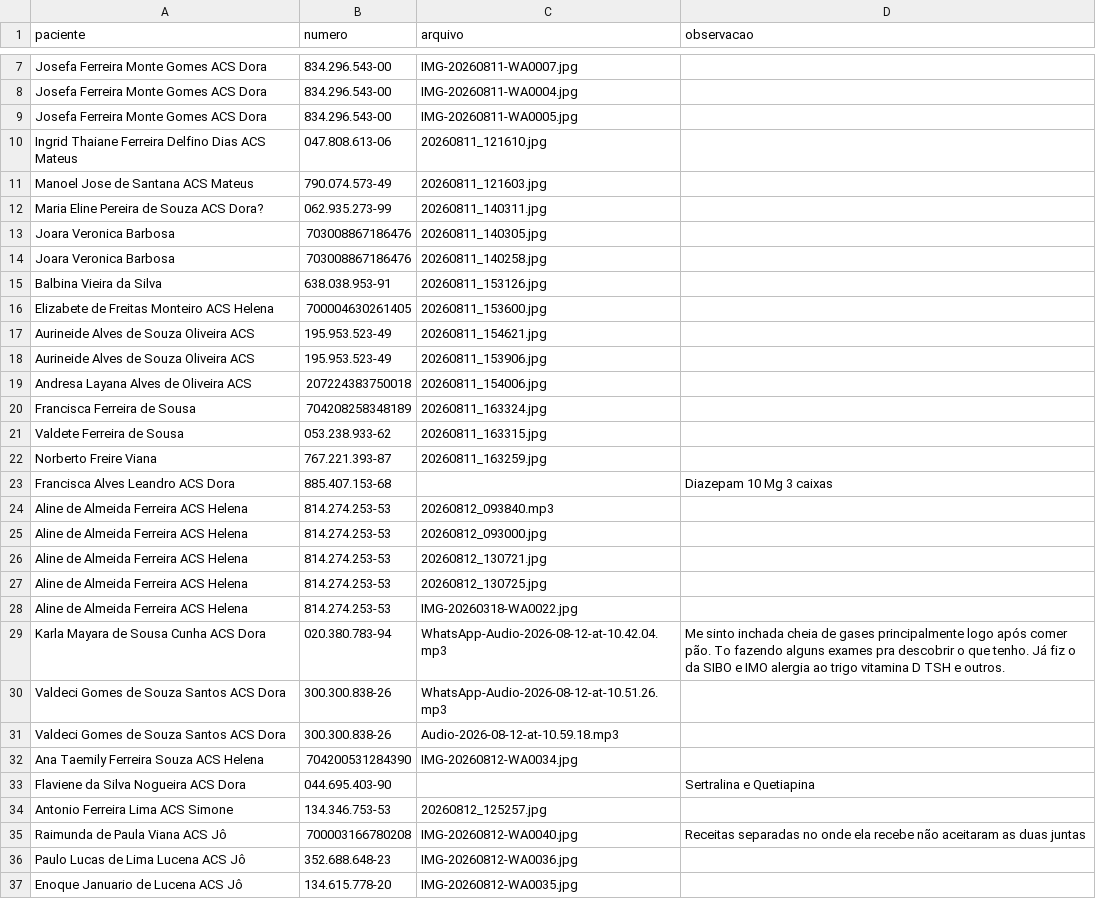
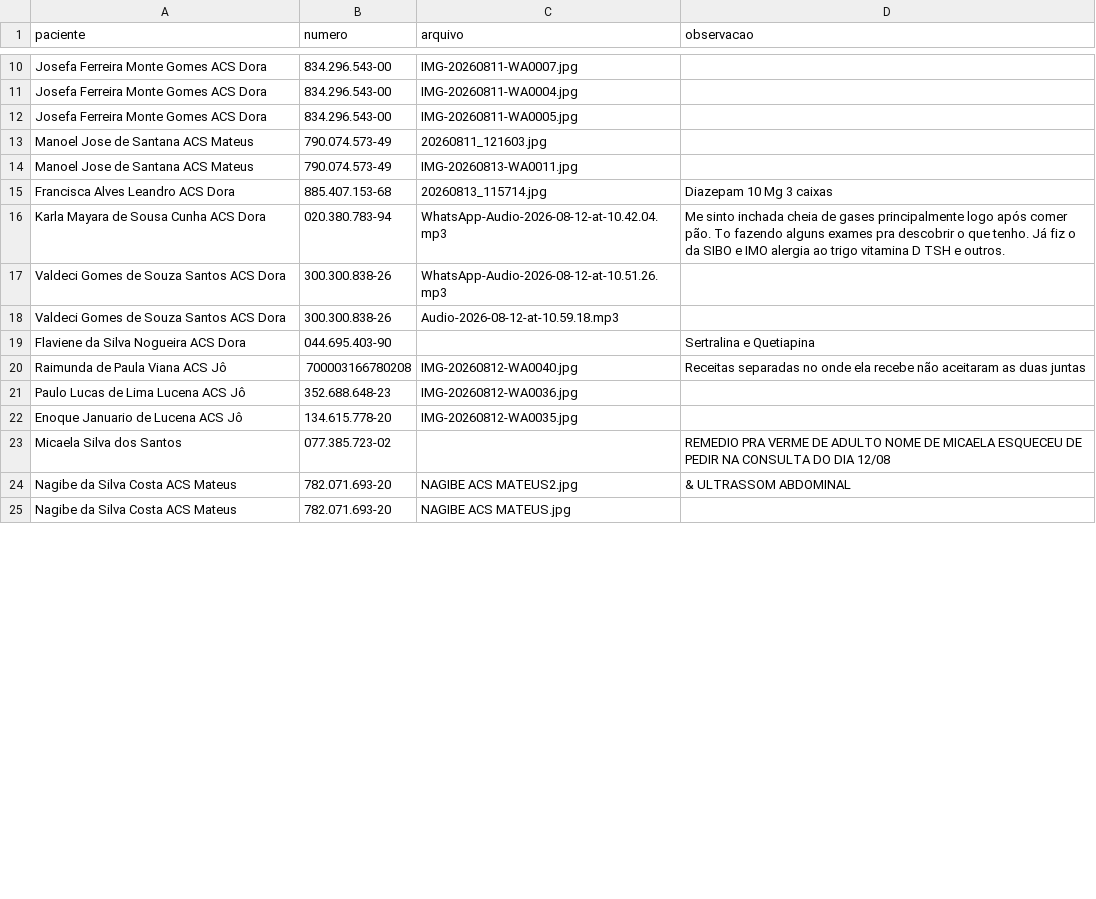
Before and after one commit to psfaltiplano/psfaltiplano, a CSV file: images/pacientes.csv, drawn as a sheet; only a part is shown, gaps mark what is left out; the shorter side is filled out with more unchanged rows; the diff covers the shown part only.

```diff
--- a/images/pacientes.csv
+++ b/images/pacientes.csv
@@ -9,21 +12,5 @@ Josefa Ferreira Monte Gomes ACS Dora,834.296.543-00,IMG-20260811-WA0004.jpg,
 Josefa Ferreira Monte Gomes ACS Dora,834.296.543-00,IMG-20260811-WA0005.jpg,
-Ingrid Thaiane Ferreira Delfino Dias ACS Mateus,047.808.613-06,20260811_121610.jpg,
 Manoel Jose de Santana ACS Mateus,790.074.573-49,20260811_121603.jpg,
-Maria Eline Pereira de Souza ACS Dora?,062.935.273-99,20260811_140311.jpg,
-Joara Veronica Barbosa,703008867186476,20260811_140305.jpg,
-Joara Veronica Barbosa,703008867186476,20260811_140258.jpg,
-Balbina Vieira da Silva,638.038.953-91,20260811_153126.jpg,
-Elizabete de Freitas Monteiro ACS Helena,700004630261405,20260811_153600.jpg,
-Aurineide Alves de Souza Oliveira ACS,195.953.523-49,20260811_154621.jpg,
-Aurineide Alves de Souza Oliveira ACS,195.953.523-49,20260811_153906.jpg,
-Andresa Layana Alves de Oliveira ACS,207224383750018,20260811_154006.jpg,
-Francisca Ferreira de Sousa,704208258348189,20260811_163324.jpg,
-Valdete Ferreira de Sousa,053.238.933-62,20260811_163315.jpg,
-Norberto Freire Viana,767.221.393-87,20260811_163259.jpg,
-Francisca Alves Leandro ACS Dora,885.407.153-68,,Diazepam 10 Mg 3 caixas
-Aline de Almeida Ferreira ACS Helena,814.274.253-53,20260812_093840.mp3,
-Aline de Almeida Ferreira ACS Helena,814.274.253-53,20260812_093000.jpg,
-Aline de Almeida Ferreira ACS Helena,814.274.253-53,20260812_130721.jpg,
-Aline de Almeida Ferreira ACS Helena,814.274.253-53,20260812_130725.jpg,
-Aline de Almeida Ferreira ACS Helena,814.274.253-53,IMG-20260318-WA0022.jpg,
+Manoel Jose de Santana ACS Mateus,790.074.573-49,IMG-20260813-WA0011.jpg,
+Francisca Alves Leandro ACS Dora,885.407.153-68,20260813_115714.jpg,Diazepam 10 Mg 3 caixas
 Karla Mayara de Sousa Cunha ACS Dora,020.380.783-94,WhatsApp-Audio-2026-08-12-at-10.42.04.mp3,Me sinto inchada cheia de gases principalmente logo após comer pão. To fazendo alguns exames pra descobrir o que tenho. Já fiz o da SIBO e IMO  alergia ao trigo vitamina D TSH e outros.
@@ -31,5 +18,3 @@ Valdeci Gomes de Souza Santos ACS Dora,300.300.838-26,WhatsApp-Audio-2026-08-12-
 Valdeci Gomes de Souza Santos ACS Dora,300.300.838-26,Audio-2026-08-12-at-10.59.18.mp3,
-Ana Taemily Ferreira Souza ACS Helena,704200531284390,IMG-20260812-WA0034.jpg,
 Flaviene da Silva Nogueira ACS Dora,044.695.403-90,,Sertralina e Quetiapina
-Antonio Ferreira Lima ACS Simone,134.346.753-53,20260812_125257.jpg,
 Raimunda de Paula Viana ACS Jô,700003166780208,IMG-20260812-WA0040.jpg,Receitas separadas no onde ela recebe não aceitaram as duas juntas
```
Also changed, not shown: 13 added rows, 2 moved rows and 1 edited cell elsewhere in this file.
